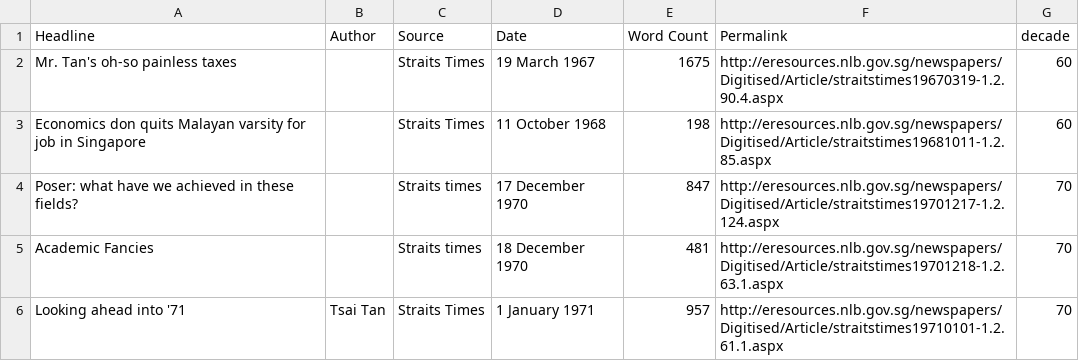
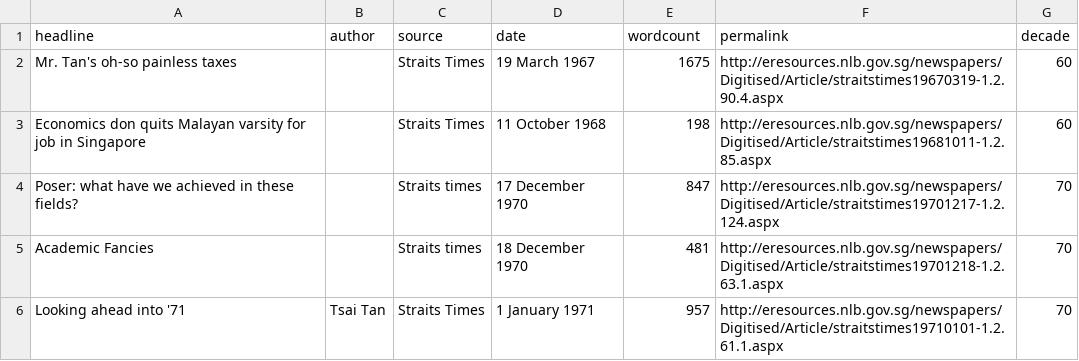
Before and after one commit to bellaratmelia/limchongyah, a CSV file: lcy_news.csv, drawn as a sheet; only a part is shown; the diff names each change by its address in the sheet, - before the commit and + after, or states it on an @@ line.

Commit message:
changed header titles

```diff
--- a/lcy_news.csv
+++ b/lcy_news.csv
-A1: Headline
+A1: headline
-B1: Author
+B1: author
-C1: Source
+C1: source
-D1: Date
+D1: date
-E1: Word Count
+E1: wordcount
-F1: Permalink
+F1: permalink
```
